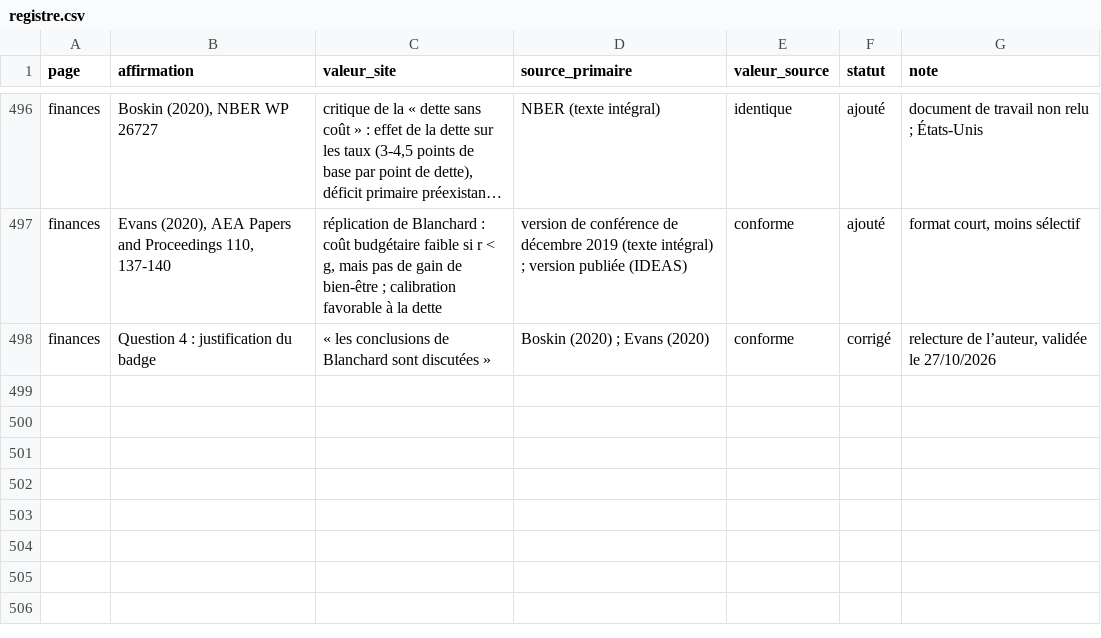
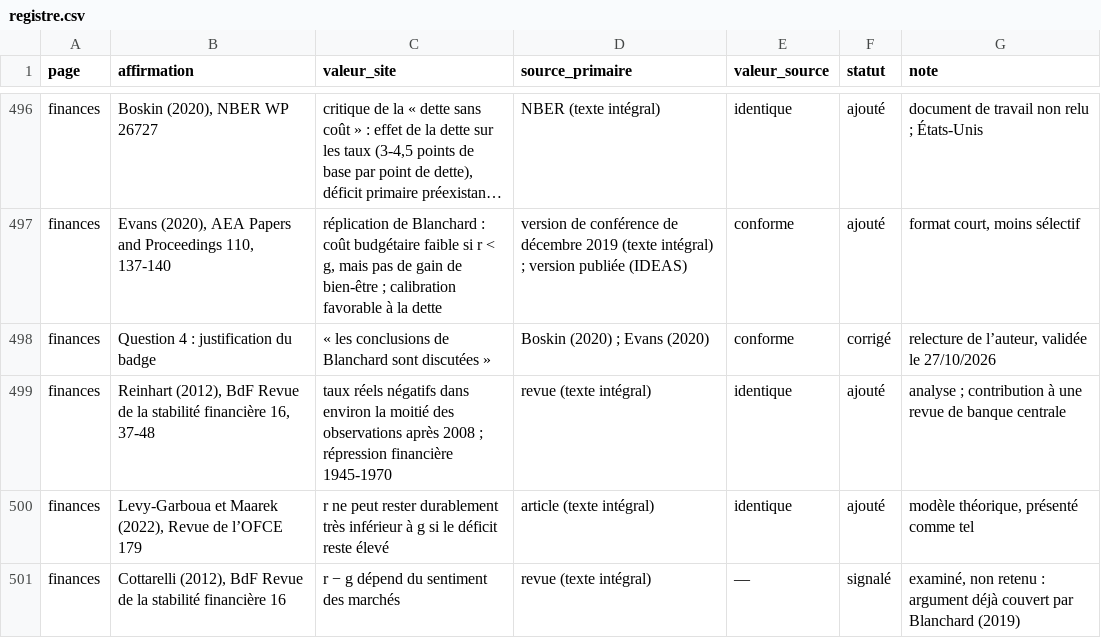
Before and after one commit to tombauchau-sys/tombauchau, a CSV file: verif/registre.csv, drawn as a sheet; only a part is shown, gaps mark what is left out; long unchanged cells end in …; the diff names each change by its address in the sheet, - before the commit and + after, or states it on an @@ line.

```diff
--- a/verif/registre.csv
+++ b/verif/registre.csv
+row 499: finances | Reinhart (2012), BdF Revue de la stabilité financière 16, 37-48 | taux réels négatifs dans environ la moitié des observations après 2008 ; répression financière 1945-1970 | revue (texte intégral) | identique | ajouté | analyse ; contribution à une revue de banque centrale
+row 500: finances | Levy-Garboua et Maarek (2022), Revue de l’OFCE 179 | r ne peut rester durablement très inférieur à g si le déficit reste élevé | article (texte intégral) | identique | ajouté | modèle théorique, présenté comme tel
+row 501: finances | Cottarelli (2012), BdF Revue de la stabilité financière 16 | r − g dépend du sentiment des marchés | revue (texte intégral) | — | signalé | examiné, non retenu : argument déjà couvert par Blanchard (2019)
```
Also changed, not shown: 8 other files.
